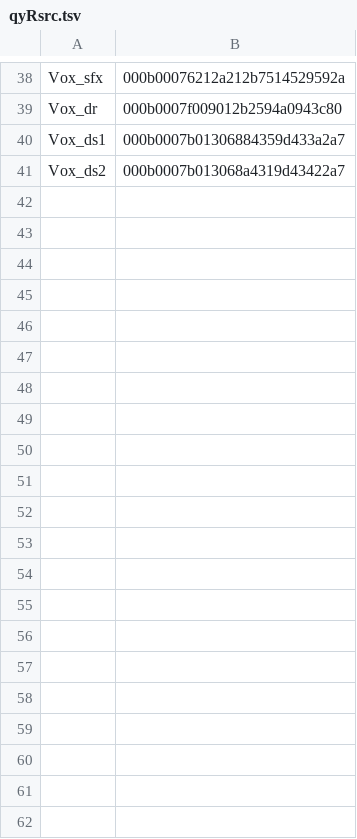
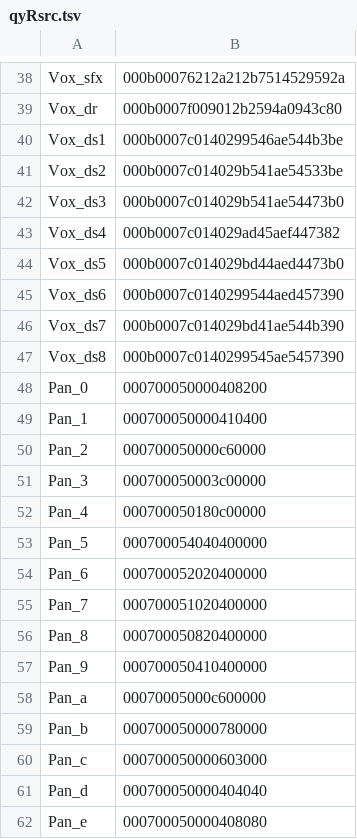
Before and after one commit to ltgcgo/octavia, a TSV file: data/bitmaps/xg/qyRsrc.tsv, drawn as a sheet; only a part is shown, gaps mark what is left out.

```diff
--- a/data/bitmaps/xg/qyRsrc.tsv
+++ b/data/bitmaps/xg/qyRsrc.tsv
@@ -39,3 +39,24 @@ Vox_sfx	000b00076212a212b7514529592a
 Vox_dr	000b0007f009012b2594a0943c80
-Vox_ds1	000b0007b01306884359d433a2a7
-Vox_ds2	000b0007b013068a4319d43422a7
+Vox_ds1	000b0007c0140299546ae544b3be
+Vox_ds2	000b0007c014029b541ae54533be
+Vox_ds3	000b0007c014029b541ae54473b0
+Vox_ds4	000b0007c014029ad45aef447382
+Vox_ds5	000b0007c014029bd44aed4473b0
+Vox_ds6	000b0007c0140299544aed457390
+Vox_ds7	000b0007c014029bd41ae544b390
+Vox_ds8	000b0007c0140299545ae5457390
+Pan_0	000700050000408200
+Pan_1	000700050000410400
+Pan_2	000700050000c60000
+Pan_3	000700050003c00000
+Pan_4	000700050180c00000
+Pan_5	000700054040400000
+Pan_6	000700052020400000
+Pan_7	000700051020400000
+Pan_8	000700050820400000
+Pan_9	000700050410400000
+Pan_a	00070005000c600000
+Pan_b	000700050000780000
+Pan_c	000700050000603000
+Pan_d	000700050000404040
+Pan_e	000700050000408080
```
Also changed, not shown: 3 other files.
